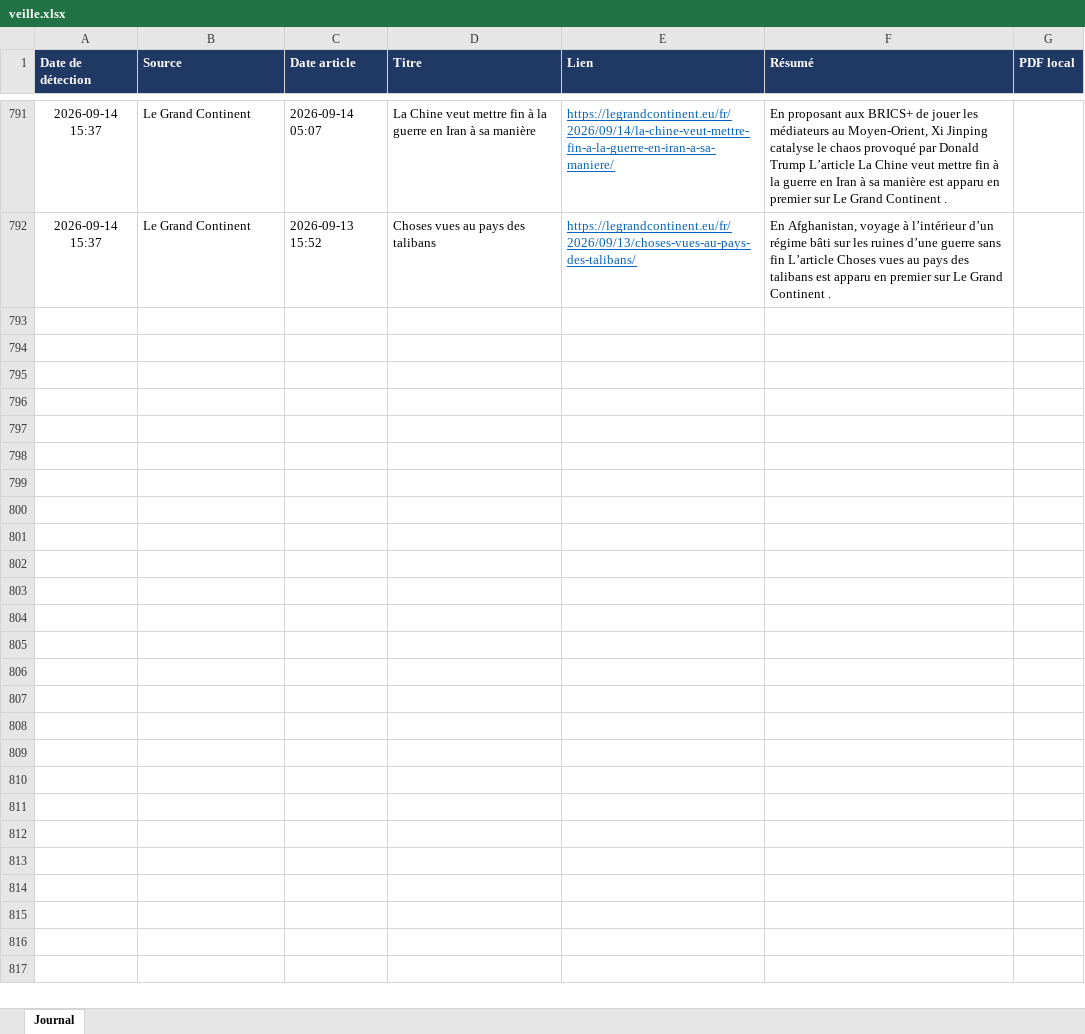
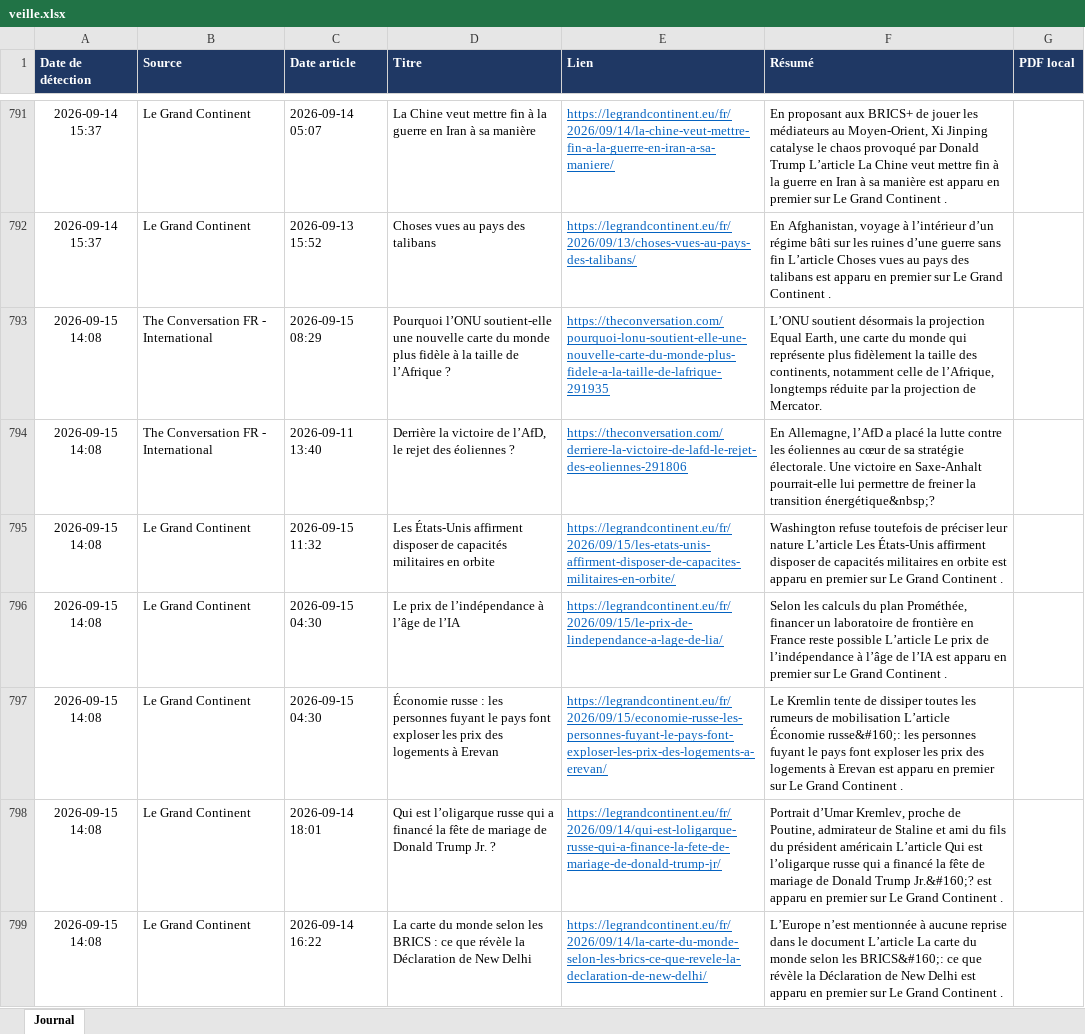
Before and after one commit to LoicSchreiber/Veille-HG-Marion, an Excel workbook: veille.xlsx, sheet Journal, drawn as a sheet; only a part is shown, gaps mark what is left out; values as stored, in another font and other column widths than the file's, no borders; the diff names each change by its address in the sheet, - before the commit and + after, or states it on an @@ line.

```diff
--- a/veille.xlsx (sheet Journal)
+++ b/veille.xlsx (sheet Journal)
+row 793: 2026-09-15 14:08 | The Conversation FR - International | 2026-09-15 08:29 | Pourquoi l’ONU soutient-elle une nouvelle carte du monde plus fidèle à la taille de l’Afrique ? | https://theconversation.com/pourquoi-lonu-soutient-elle-une-nouvelle-carte-du-monde-plus-fidele-a-la-taille-de-lafrique-291935 | L’ONU soutient désormais la projection Equal Earth, une carte du monde qui représente plus fidèlement la taille des continents, notamment celle de l’Afrique, longtemps réduite par la projection de Mercator.
+row 794: 2026-09-15 14:08 | The Conversation FR - International | 2026-09-11 13:40 | Derrière la victoire de l’AfD, le rejet des éoliennes ? | https://theconversation.com/derriere-la-victoire-de-lafd-le-rejet-des-eoliennes-291806 | En Allemagne, l’AfD a placé la lutte contre les éoliennes au cœur de sa stratégie électorale. Une victoire en Saxe-Anhalt pourrait-elle lui permettre de freiner la transition énergétique&nbsp;?
+row 795: 2026-09-15 14:08 | Le Grand Continent | 2026-09-15 11:32 | Les États-Unis affirment disposer de capacités militaires en orbite | https://legrandcontinent.eu/fr/2026/09/15/les-etats-unis-affirment-disposer-de-capacites-militaires-en-orbite/ | Washington refuse toutefois de préciser leur nature L’article Les États-Unis affirment disposer de capacités militaires en orbite est apparu en premier sur Le Grand Continent .
+row 796: 2026-09-15 14:08 | Le Grand Continent | 2026-09-15 04:30 | Le prix de l’indépendance à l’âge de l’IA | https://legrandcontinent.eu/fr/2026/09/15/le-prix-de-lindependance-a-lage-de-lia/ | Selon les calculs du plan Prométhée, financer un laboratoire de frontière en France reste possible L’article Le prix de l’indépendance à l’âge de l’IA est apparu en premier sur Le Grand Continent .
+row 797: 2026-09-15 14:08 | Le Grand Continent | 2026-09-15 04:30 | Économie russe : les personnes fuyant le pays font exploser les prix des logements à Erevan | https://legrandcontinent.eu/fr/2026/09/15/economie-russe-les-personnes-fuyant-le-pays-font-exploser-les-prix-des-logements-a-erevan/ | Le Kremlin tente de dissiper toutes les rumeurs de mobilisation L’article Économie russe&#160;: les personnes fuyant le pays font exploser les prix des logements à Erevan est apparu en premier sur Le Grand Continent .
+row 798: 2026-09-15 14:08 | Le Grand Continent | 2026-09-14 18:01 | Qui est l’oligarque russe qui a financé la fête de mariage de Donald Trump Jr. ? | https://legrandcontinent.eu/fr/2026/09/14/qui-est-loligarque-russe-qui-a-finance-la-fete-de-mariage-de-donald-trump-jr/ | Portrait d’Umar Kremlev, proche de Poutine, admirateur de Staline et ami du fils du président américain L’article Qui est l’oligarque russe qui a financé la fête de mariage de Donald Trump Jr.&#160;? est apparu en premier sur Le Grand Continent .
+row 799: 2026-09-15 14:08 | Le Grand Continent | 2026-09-14 16:22 | La carte du monde selon les BRICS : ce que révèle la Déclaration de New Delhi | https://legrandcontinent.eu/fr/2026/09/14/la-carte-du-monde-selon-les-brics-ce-que-revele-la-declaration-de-new-delhi/ | L’Europe n’est mentionnée à aucune reprise dans le document L’article La carte du monde selon les BRICS&#160;: ce que révèle la Déclaration de New Delhi est apparu en premier sur Le Grand Continent .
```
Also changed, not shown: 4 other files.
